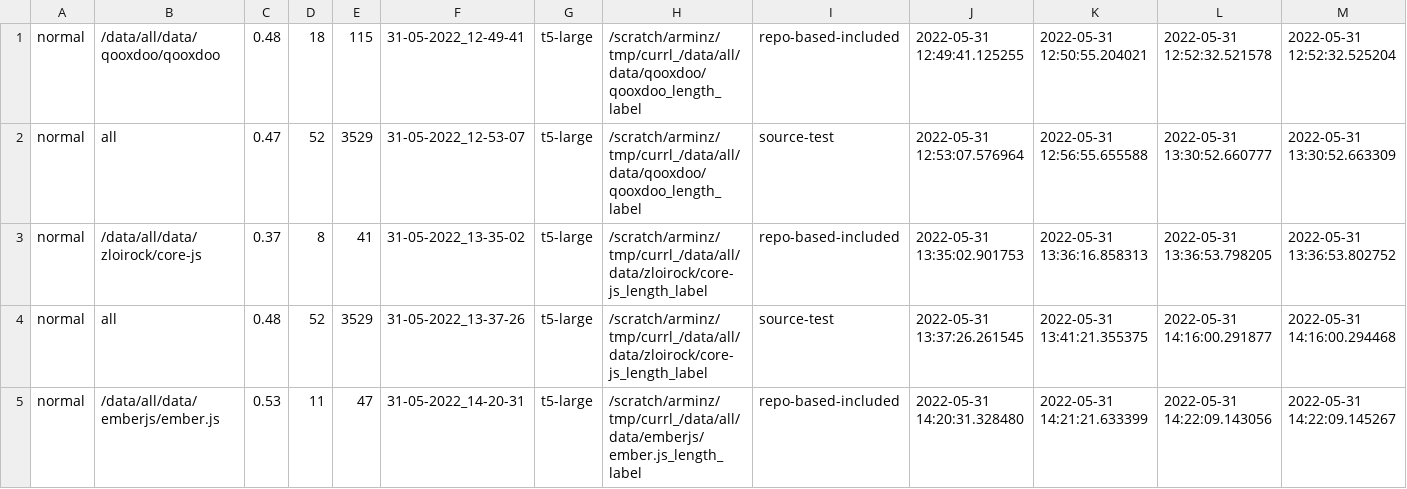
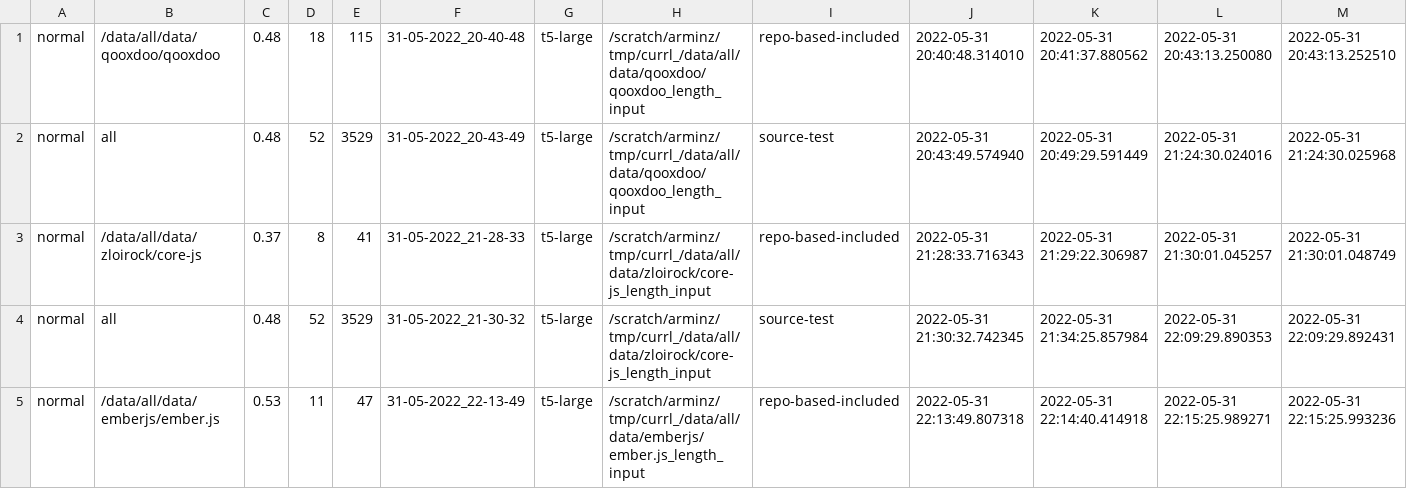
Before and after one commit to arminzirak/TFix, a CSV file: result/curr_lengthLabel_large.csv, drawn as a sheet; only a part is shown; the diff covers the shown part only.

```diff
--- a/result/curr_lengthLabel_large.csv
+++ b/result/curr_lengthLabel_large.csv
@@ -1,5 +1,5 @@
-normal,/data/all/data/qooxdoo/qooxdoo,0.48,18,115,31-05-2022_12-49-41,t5-large,/scratch/arminz/tmp/currl_/data/all/data/qooxdoo/qooxdoo_length_label,repo-based-included,2022-05-31 12:49:41.125255, 2022-05-31 12:50:55.204021, 2022-05-31 12:52:32.521578, 2022-05-31 12:52:32.525204
-normal,all,0.47,52,3529,31-05-2022_12-53-07,t5-large,/scratch/arminz/tmp/currl_/data/all/data/qooxdoo/qooxdoo_length_label,source-test,2022-05-31 12:53:07.576964, 2022-05-31 12:56:55.655588, 2022-05-31 13:30:52.660777, 2022-05-31 13:30:52.663309
-normal,/data/all/data/zloirock/core-js,0.37,8,41,31-05-2022_13-35-02,t5-large,/scratch/arminz/tmp/currl_/data/all/data/zloirock/core-js_length_label,repo-based-included,2022-05-31 13:35:02.901753, 2022-05-31 13:36:16.858313, 2022-05-31 13:36:53.798205, 2022-05-31 13:36:53.802752
-normal,all,0.48,52,3529,31-05-2022_13-37-26,t5-large,/scratch/arminz/tmp/currl_/data/all/data/zloirock/core-js_length_label,source-test,2022-05-31 13:37:26.261545, 2022-05-31 13:41:21.355375, 2022-05-31 14:16:00.291877, 2022-05-31 14:16:00.294468
-normal,/data/all/data/emberjs/ember.js,0.53,11,47,31-05-2022_14-20-31,t5-large,/scratch/arminz/tmp/currl_/data/all/data/emberjs/ember.js_length_label,repo-based-included,2022-05-31 14:20:31.328480, 2022-05-31 14:21:21.633399, 2022-05-31 14:22:09.143056, 2022-05-31 14:22:09.145267
+normal,/data/all/data/qooxdoo/qooxdoo,0.48,18,115,31-05-2022_20-40-48,t5-large,/scratch/arminz/tmp/currl_/data/all/data/qooxdoo/qooxdoo_length_input,repo-based-included,2022-05-31 20:40:48.314010, 2022-05-31 20:41:37.880562, 2022-05-31 20:43:13.250080, 2022-05-31 20:43:13.252510
+normal,all,0.48,52,3529,31-05-2022_20-43-49,t5-large,/scratch/arminz/tmp/currl_/data/all/data/qooxdoo/qooxdoo_length_input,source-test,2022-05-31 20:43:49.574940, 2022-05-31 20:49:29.591449, 2022-05-31 21:24:30.024016, 2022-05-31 21:24:30.025968
+normal,/data/all/data/zloirock/core-js,0.37,8,41,31-05-2022_21-28-33,t5-large,/scratch/arminz/tmp/currl_/data/all/data/zloirock/core-js_length_input,repo-based-included,2022-05-31 21:28:33.716343, 2022-05-31 21:29:22.306987, 2022-05-31 21:30:01.045257, 2022-05-31 21:30:01.048749
+normal,all,0.48,52,3529,31-05-2022_21-30-32,t5-large,/scratch/arminz/tmp/currl_/data/all/data/zloirock/core-js_length_input,source-test,2022-05-31 21:30:32.742345, 2022-05-31 21:34:25.857984, 2022-05-31 22:09:29.890353, 2022-05-31 22:09:29.892431
+normal,/data/all/data/emberjs/ember.js,0.53,11,47,31-05-2022_22-13-49,t5-large,/scratch/arminz/tmp/currl_/data/all/data/emberjs/ember.js_length_input,repo-based-included,2022-05-31 22:13:49.807318, 2022-05-31 22:14:40.414918, 2022-05-31 22:15:25.989271, 2022-05-31 22:15:25.993236
```
Also changed, not shown: 96 edited cells elsewhere in this file, results_large.csv.
